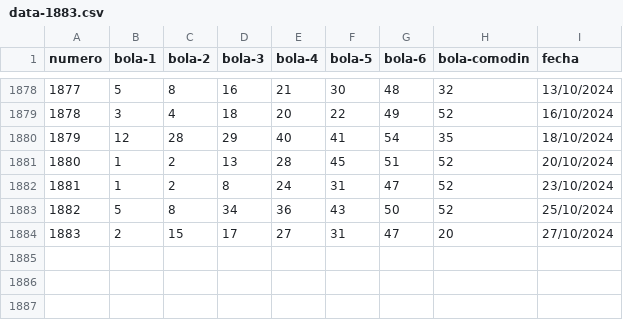
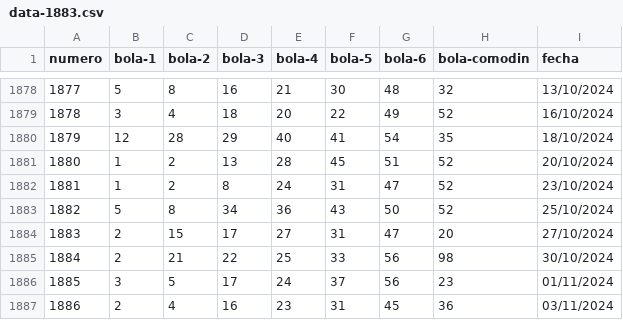
Before and after one commit to egamxmx/like-modelo-NN, a CSV file: data-1883.csv, drawn as a sheet; only a part is shown, gaps mark what is left out; the diff names each change by its address in the sheet, - before the commit and + after, or states it on an @@ line.

```diff
--- a/data-1883.csv
+++ b/data-1883.csv
+row 1885: 1884 | 2 | 21 | 22 | 25 | 33 | 56 | 98 | 30/10/2024
+row 1886: 1885 | 3 | 5 | 17 | 24 | 37 | 56 | 23 | 01/11/2024
+row 1887: 1886 | 2 | 4 | 16 | 23 | 31 | 45 | 36 | 03/11/2024
```
Also changed, not shown: 23 other files.
